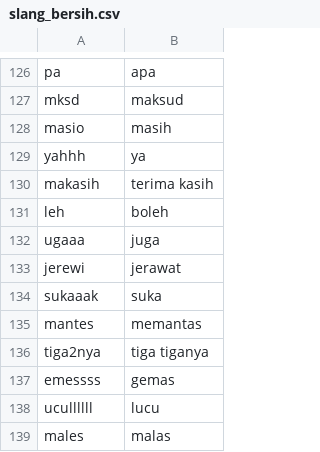
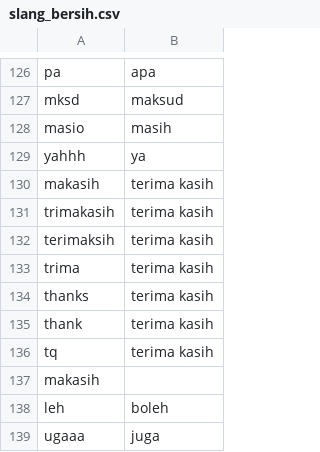
Before and after one commit to mkom23/mkom23-repo-sentiment, a CSV file: slang_bersih.csv, drawn as a sheet; only a part is shown, gaps mark what is left out; the shorter side is filled out with more unchanged rows.

Commit message:
Update slang_bersih.csv

```diff
--- a/slang_bersih.csv
+++ b/slang_bersih.csv
@@ -130,2 +130,9 @@ yahhh,ya
 makasih,terima kasih
+trimakasih,terima kasih
+terimaksih,terima kasih
+trima,terima kasih
+thanks,terima kasih
+thank,terima kasih
+tq,terima kasih
+makasih
 leh,boleh
```
